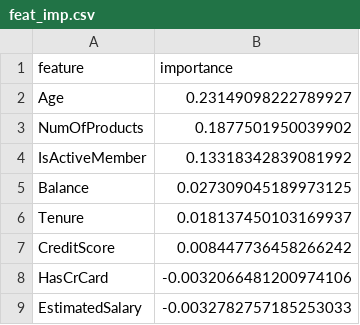
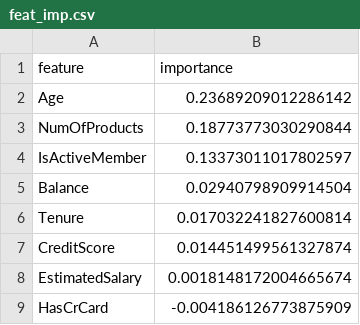
Before and after one commit to aidahalitaj/MLOps-Bank-Churn, a CSV file: reports/feat_imp.csv, drawn as a sheet.

```diff
--- a/reports/feat_imp.csv
+++ b/reports/feat_imp.csv
@@ -1,9 +1,9 @@
 feature,importance
-Age,0.23149098222789927
-NumOfProducts,0.1877501950039902
-IsActiveMember,0.13318342839081992
-Balance,0.027309045189973125
-Tenure,0.018137450103169937
-CreditScore,0.008447736458266242
-HasCrCard,-0.0032066481200974106
-EstimatedSalary,-0.0032782757185253033
+Age,0.23689209012286142
+NumOfProducts,0.18773773030290844
+IsActiveMember,0.13373011017802597
+Balance,0.02940798909914504
+Tenure,0.017032241827600814
+CreditScore,0.014451499561327874
+EstimatedSalary,0.0018148172004665674
+HasCrCard,-0.004186126773875909
```
Also changed, not shown: 5 other files.
